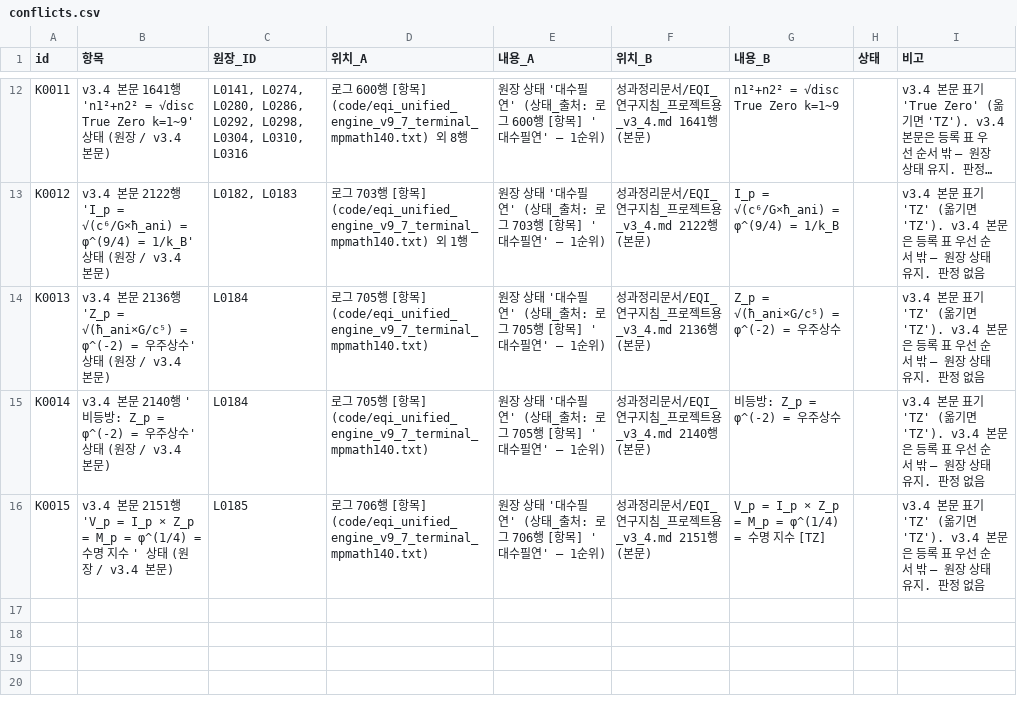
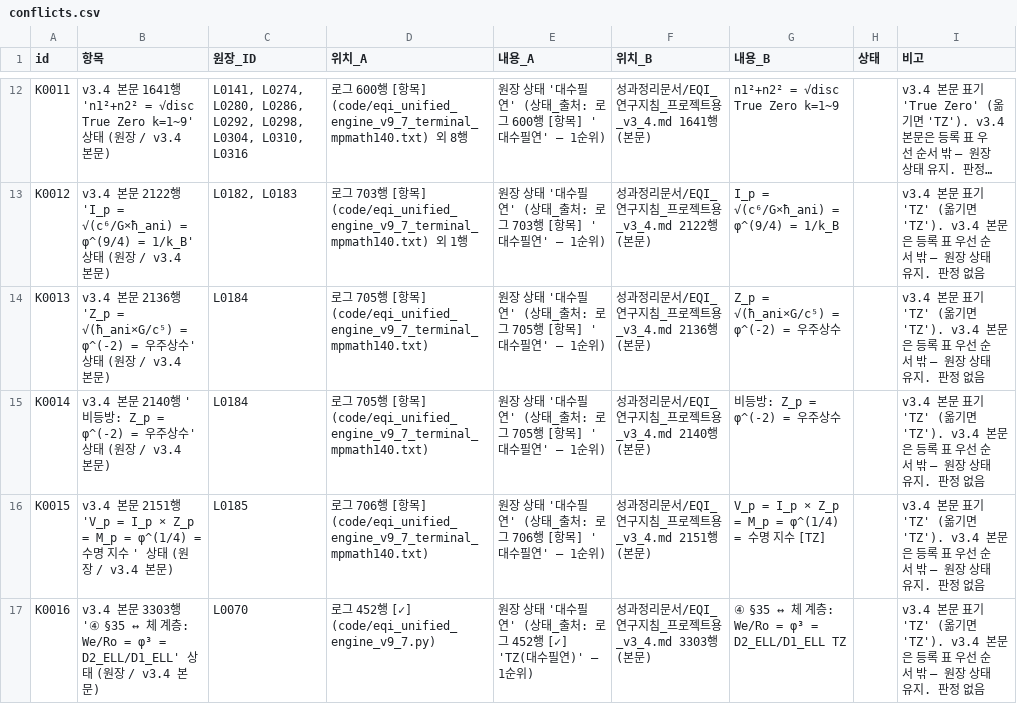
Before and after one commit to y7o6n5g4-rgb/EQI_framework, a CSV file: index/conflicts.csv, drawn as a sheet; only a part is shown, gaps mark what is left out; long unchanged cells end in …; the diff names each change by its address in the sheet, - before the commit and + after, or states it on an @@ line.

```diff
--- a/index/conflicts.csv
+++ b/index/conflicts.csv
+row 17: K0016 | v3.4 본문 3303행 '④ §35 ↔ 체 계층: We/Ro = φ³ = D2_ELL/D1_ELL' 상태 (원장 / v3.4 본문) | L0070 | 로그 452행 [✓] (code/eqi_unified_engine_v9_7.py) | 원장 상태 '대수필연' (상태_출처: 로그 452행 [✓] 'TZ(대수필연)' — 1순위) | 성과정리문서/EQI_연구지침_프로젝트용_v3_4.md 3303행 (본문) | ④ §35 ↔ 체 계층: We/Ro = φ³ = D2_ELL/D1_ELL TZ |  | v3.4 본문 표기 'TZ' (옮기면 'TZ'). v3.4 본문은 등록 표 우선 순서 밖 — 원장 상태 유지. 판정 없음
```
Also changed, not shown: 13 other files.
